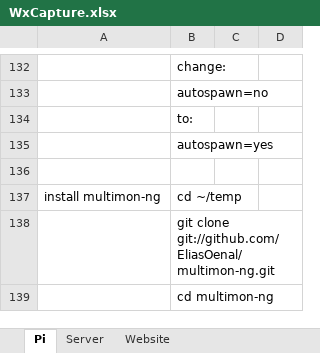
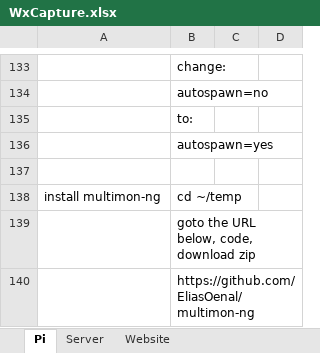
Before and after one commit to wxcapture/wxcapture, an Excel workbook: WxCapture.xlsx, sheet Pi, drawn as a sheet; only a part is shown, gaps mark what is left out; values as stored, in another font and other column widths than the file's, no borders; addresses are those after the commit; the diff covers the shown part only; the diff names each change by its address in the sheet, - before the commit and + after, or states it on an @@ line.

```diff
--- a/WxCapture.xlsx (sheet Pi)
+++ b/WxCapture.xlsx (sheet Pi)
-B139: git clone git://github.com/EliasOenal/multimon-ng.git
+B139: goto the URL below, code, download zip
-B140: cd multimon-ng
+B140: https://github.com/EliasOenal/multimon-ng
```
Also changed, not shown: 61 added rows, 51 removed rows and 9 edited cells elsewhere in this sheet, 3 other files.
